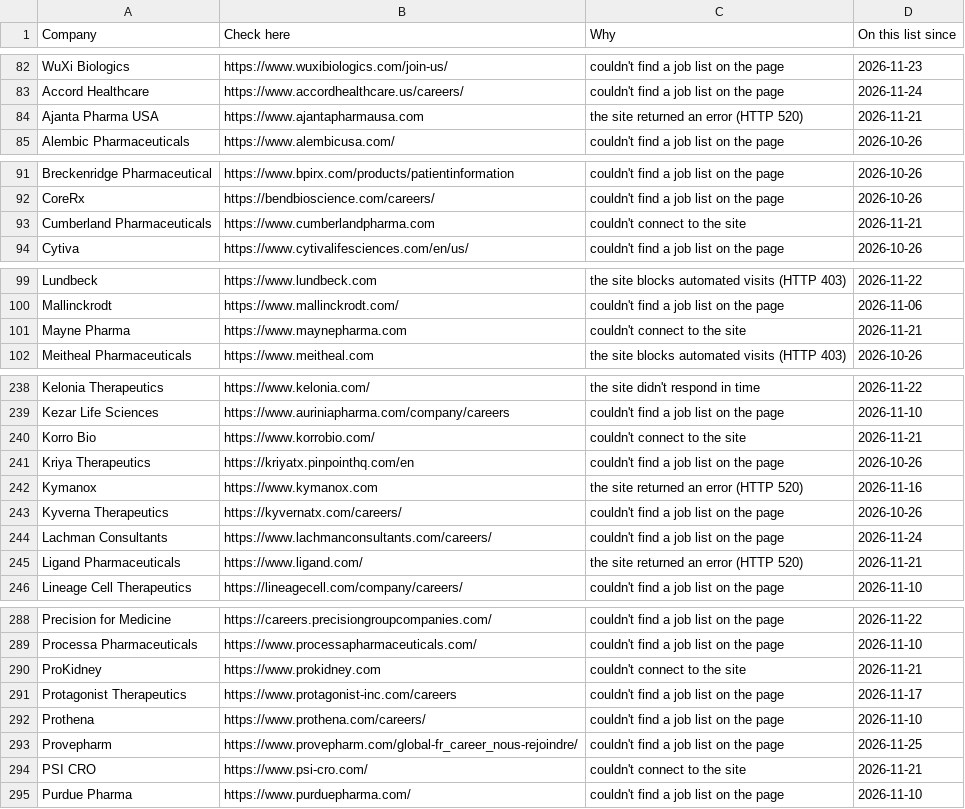
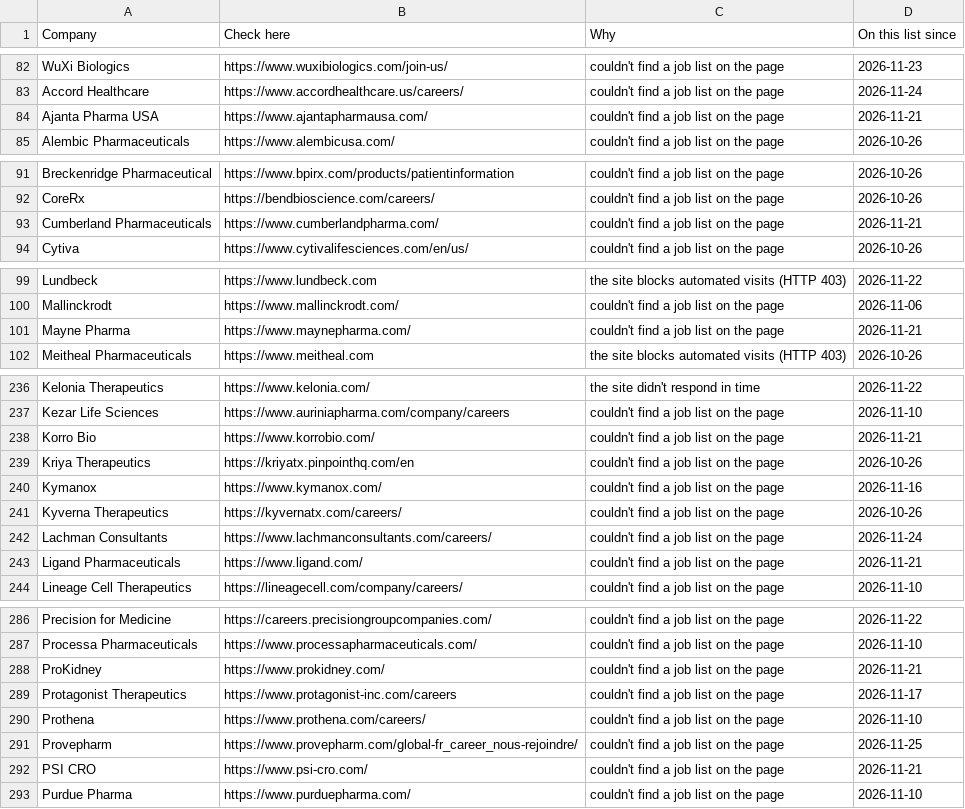
Before and after one commit to arkit-reg/Job_Watch_21, a CSV file: manual_check.csv, drawn as a sheet; only a part is shown, gaps mark what is left out; the diff covers the shown part only.

```diff
--- a/manual_check.csv
+++ b/manual_check.csv
@@ -83,3 +83,3 @@ WuXi Biologics,https://www.wuxibiologics.com/join-us/,couldn't find a job list o
 Accord Healthcare,https://www.accordhealthcare.us/careers/,couldn't find a job list on the page,2026-11-24
-Ajanta Pharma USA,https://www.ajantapharmausa.com,the site returned an error (HTTP 520),2026-11-21
+Ajanta Pharma USA,https://www.ajantapharmausa.com/,couldn't find a job list on the page,2026-11-21
 Alembic Pharmaceuticals,https://www.alembicusa.com/,couldn't find a job list on the page,2026-10-26
@@ -92,3 +92,3 @@ Breckenridge Pharmaceutical,https://www.bpirx.com/products/patientinformation,co
 CoreRx,https://bendbioscience.com/careers/,couldn't find a job list on the page,2026-10-26
-Cumberland Pharmaceuticals,https://www.cumberlandpharma.com,couldn't connect to the site,2026-11-21
+Cumberland Pharmaceuticals,https://www.cumberlandpharma.com/,couldn't find a job list on the page,2026-11-21
 Cytiva,https://www.cytivalifesciences.com/en/us/,couldn't find a job list on the page,2026-10-26
@@ -100,3 +100,3 @@ Lundbeck,https://www.lundbeck.com,the site blocks automated visits (HTTP 403),20
 Mallinckrodt,https://www.mallinckrodt.com/,couldn't find a job list on the page,2026-11-06
-Mayne Pharma,https://www.maynepharma.com,couldn't connect to the site,2026-11-21
+Mayne Pharma,https://www.maynepharma.com/,couldn't find a job list on the page,2026-11-21
 Meitheal Pharmaceuticals,https://www.meitheal.com,the site blocks automated visits (HTTP 403),2026-10-26
@@ -239,8 +237,8 @@ Kelonia Therapeutics,https://www.kelonia.com/,the site didn't respond in time,20
 Kezar Life Sciences,https://www.auriniapharma.com/company/careers,couldn't find a job list on the page,2026-11-10
-Korro Bio,https://www.korrobio.com/,couldn't connect to the site,2026-11-21
+Korro Bio,https://www.korrobio.com/,couldn't find a job list on the page,2026-11-21
 Kriya Therapeutics,https://kriyatx.pinpointhq.com/en,couldn't find a job list on the page,2026-10-26
-Kymanox,https://www.kymanox.com,the site returned an error (HTTP 520),2026-11-16
+Kymanox,https://www.kymanox.com/,couldn't find a job list on the page,2026-11-16
 Kyverna Therapeutics,https://kyvernatx.com/careers/,couldn't find a job list on the page,2026-10-26
 Lachman Consultants,https://www.lachmanconsultants.com/careers/,couldn't find a job list on the page,2026-11-24
-Ligand Pharmaceuticals,https://www.ligand.com/,the site returned an error (HTTP 520),2026-11-21
+Ligand Pharmaceuticals,https://www.ligand.com/,couldn't find a job list on the page,2026-11-21
 Lineage Cell Therapeutics,https://lineagecell.com/company/careers/,couldn't find a job list on the page,2026-11-10
@@ -289,3 +287,3 @@ Precision for Medicine,https://careers.precisiongroupcompanies.com/,couldn't fin
 Processa Pharmaceuticals,https://www.processapharmaceuticals.com/,couldn't find a job list on the page,2026-11-10
-ProKidney,https://www.prokidney.com,couldn't connect to the site,2026-11-21
+ProKidney,https://www.prokidney.com/,couldn't find a job list on the page,2026-11-21
 Protagonist Therapeutics,https://www.protagonist-inc.com/careers,couldn't find a job list on the page,2026-11-17
@@ -293,3 +291,3 @@ Prothena,https://www.prothena.com/careers/,couldn't find a job list on the page,
 Provepharm,https://www.provepharm.com/global-fr_career_nous-rejoindre/,couldn't find a job list on the page,2026-11-25
-PSI CRO,https://www.psi-cro.com/,couldn't connect to the site,2026-11-21
+PSI CRO,https://www.psi-cro.com/,couldn't find a job list on the page,2026-11-21
 Purdue Pharma,https://www.purduepharma.com/,couldn't find a job list on the page,2026-11-10
```
Also changed, not shown: 2 added rows, 4 removed rows and 11 edited cells elsewhere in this file, 1 other file.
